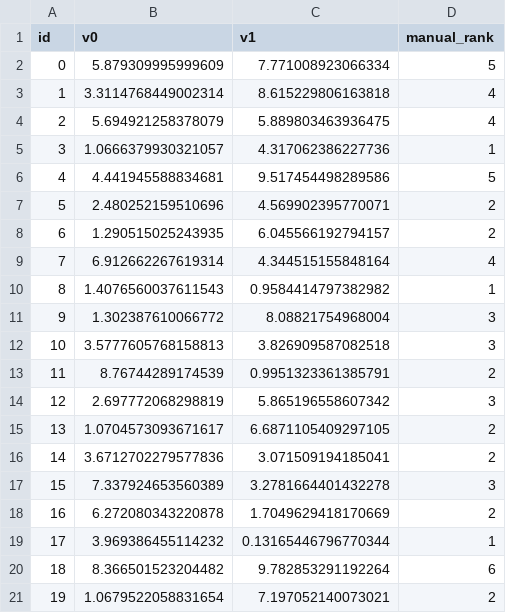
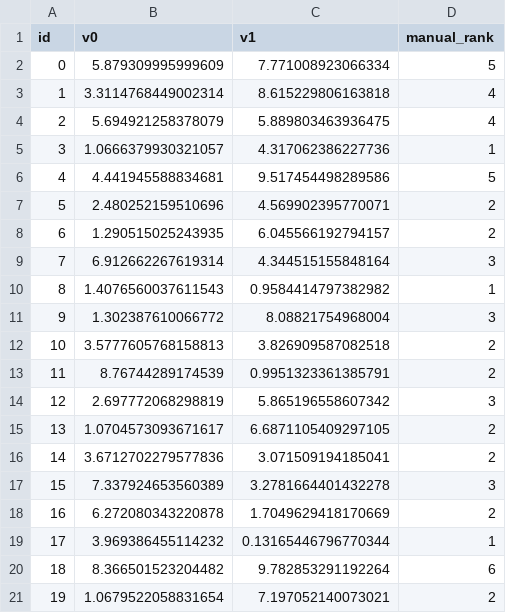
Before and after one commit to pmanandhar1452/pareto-rank, a CSV file: pareto_rank_tests/test_data_2d_minmin000.csv, drawn as a sheet.

Commit message:
TestParetoRank test_data_2d_minmin000 passes

```diff
--- a/pareto_rank_tests/test_data_2d_minmin000.csv
+++ b/pareto_rank_tests/test_data_2d_minmin000.csv
@@ -8,6 +8,6 @@ id,v0,v1,manual_rank
 6, 1.290515025243935, 6.045566192794157, 2
-7, 6.912662267619314, 4.344515155848164, 4
+7, 6.912662267619314, 4.344515155848164, 3
 8, 1.4076560037611543, 0.9584414797382982, 1
 9, 1.302387610066772, 8.08821754968004, 3
-10, 3.5777605768158813, 3.826909587082518, 3
+10, 3.5777605768158813, 3.826909587082518, 2
 11, 8.76744289174539, 0.9951323361385791, 2
```
Also changed, not shown: 3 other files.
